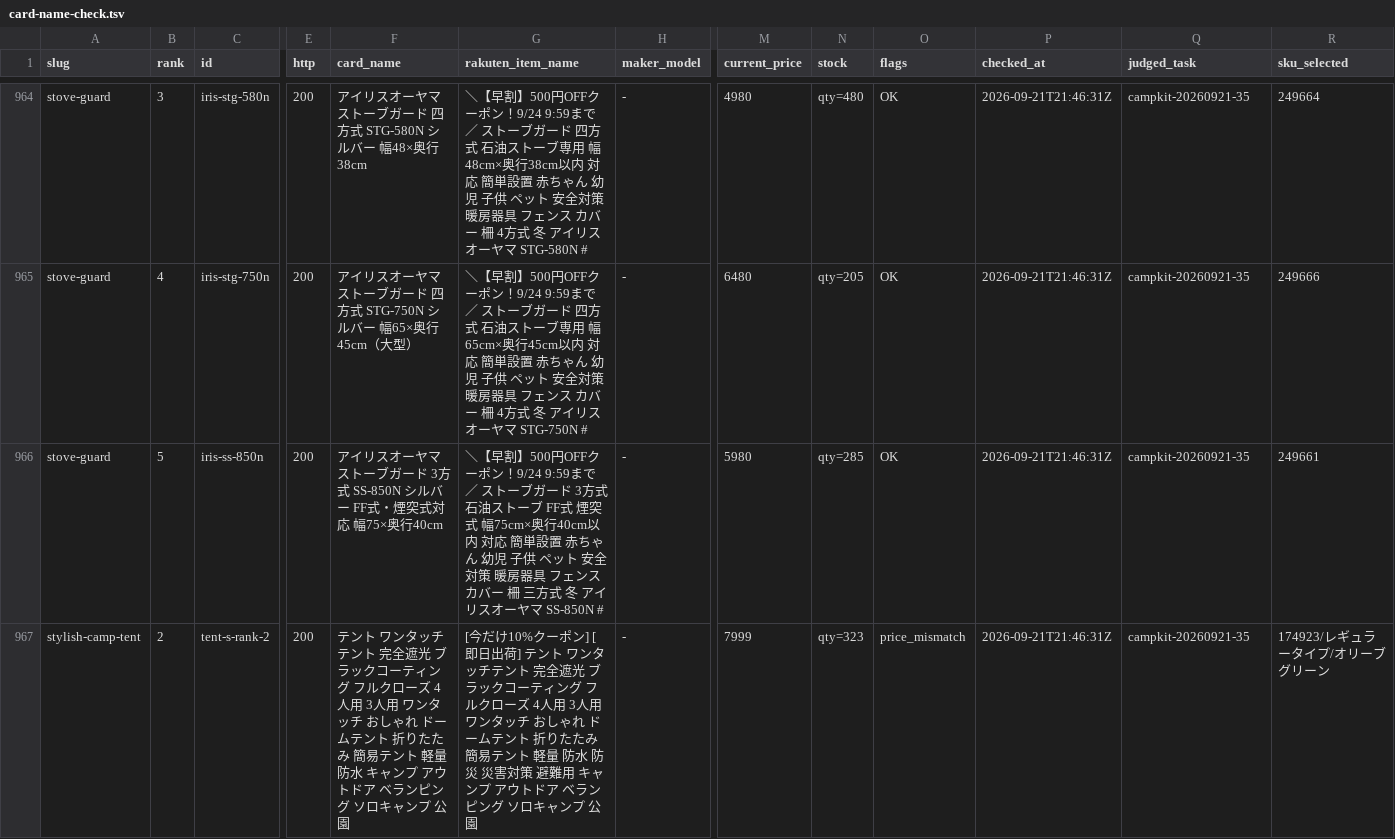
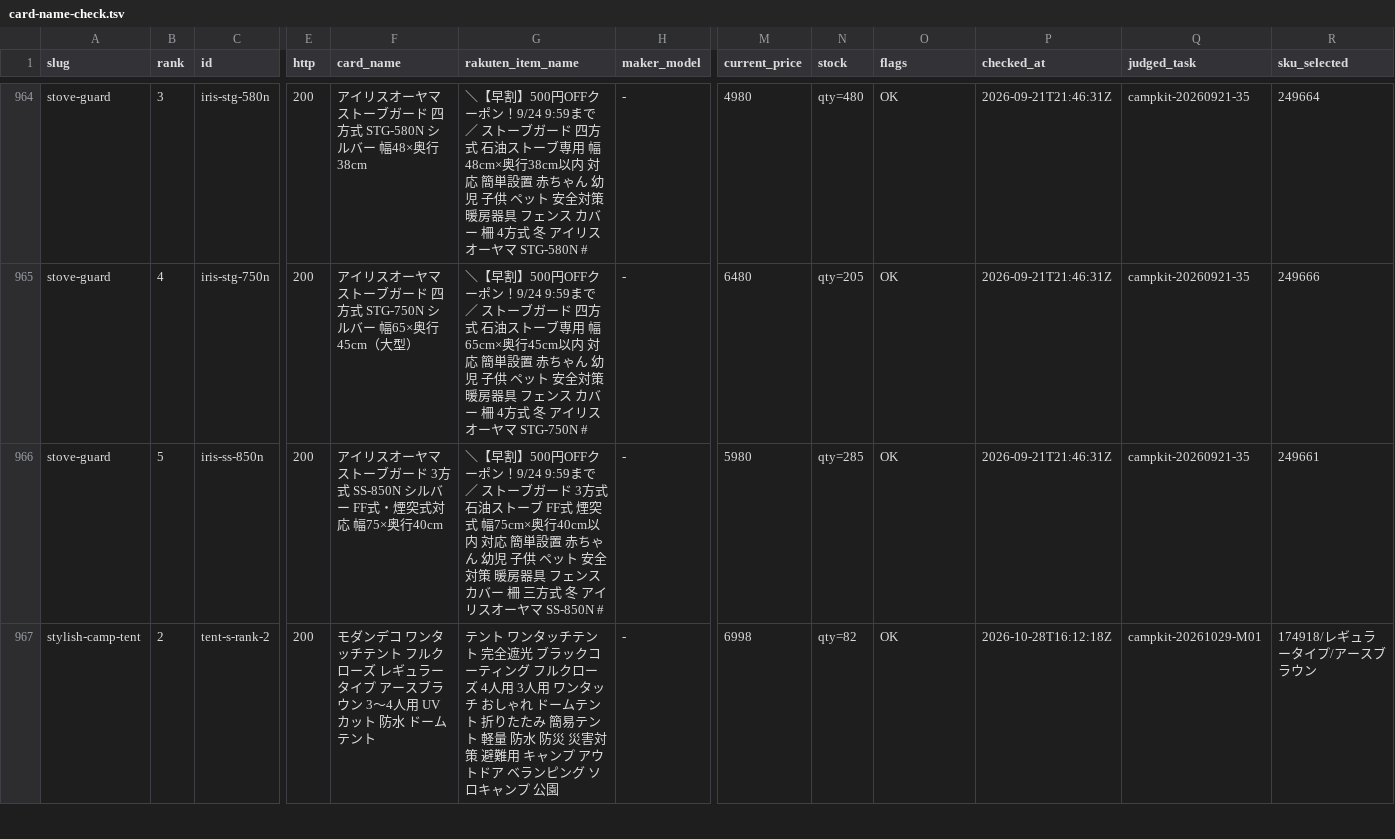
Before and after one commit to tanoue-boop/camp-kit-guide, a TSV file: _file/card-name-check.tsv, drawn as a sheet; only a part is shown, gaps mark what is left out; the diff covers the shown part only; the diff names each change by its address in the sheet, - before the commit and + after, or states it on an @@ line.

Commit message:
fix: 取りこぼし解消・thermal-bottle#1#2#4#5 をASIN修正（campkit-20261029-M01）

```diff
--- a/_file/card-name-check.tsv
+++ b/_file/card-name-check.tsv
-F967 (card_name): テント ワンタッチテント 完全遮光 ブラックコーティング フルクローズ 4人用 3人用 ワンタッチ おしゃれ ドームテント 折りたたみ 簡易テント 軽量 防水 キャンプ アウトドア ベランピング ソロキャンプ 公園
+F967 (card_name): モダンデコ ワンタッチテント フルクローズ レギュラータイプ アースブラウン 3〜4人用 UVカット 防水 ドームテント
-G967 (rakuten_item_name): [今だけ10%クーポン] [即日出荷] テント…
+G967 (rakuten_item_name): テント…
-M967 (current_price): 7999
+M967 (current_price): 6998
-N967 (stock): qty=323
+N967 (stock): qty=82
-O967 (flags): price_mismatch
+O967 (flags): OK
-P967 (checked_at): 2026-09-21T21:46:31Z
+P967 (checked_at): 2026-10-28T16:12:18Z
-Q967 (judged_task): campkit-20260921-35
+Q967 (judged_task): campkit-20261029-M01
-R967 (sku_selected): 174923/レギュラータイプ/オリーブグリーン
+R967 (sku_selected): 174918/レギュラータイプ/アースブラウン
```
Also changed, not shown: 27 edited cells elsewhere in this file, 4 other files.
